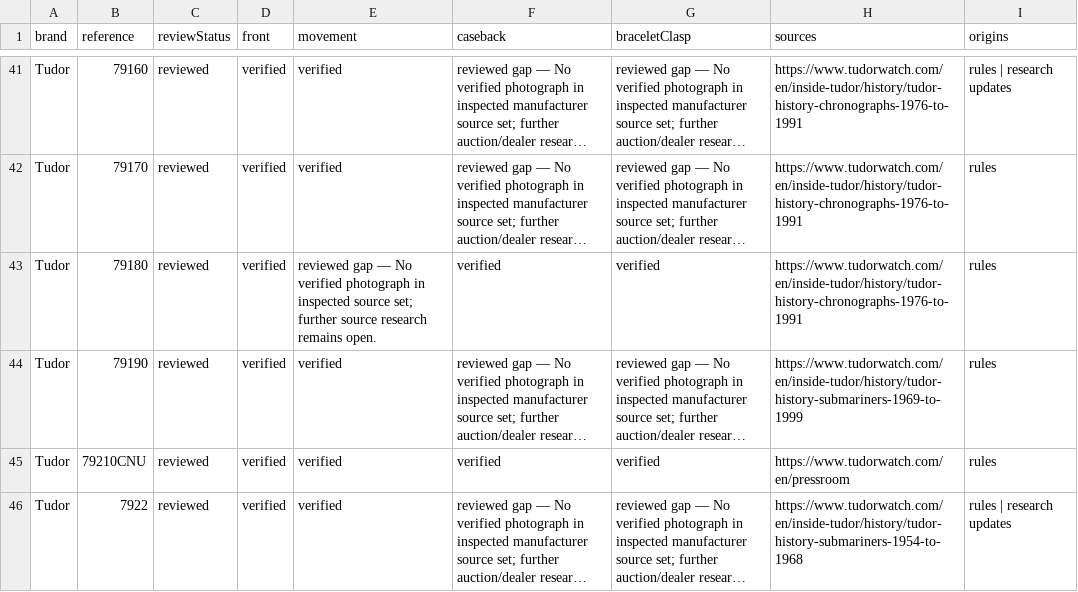
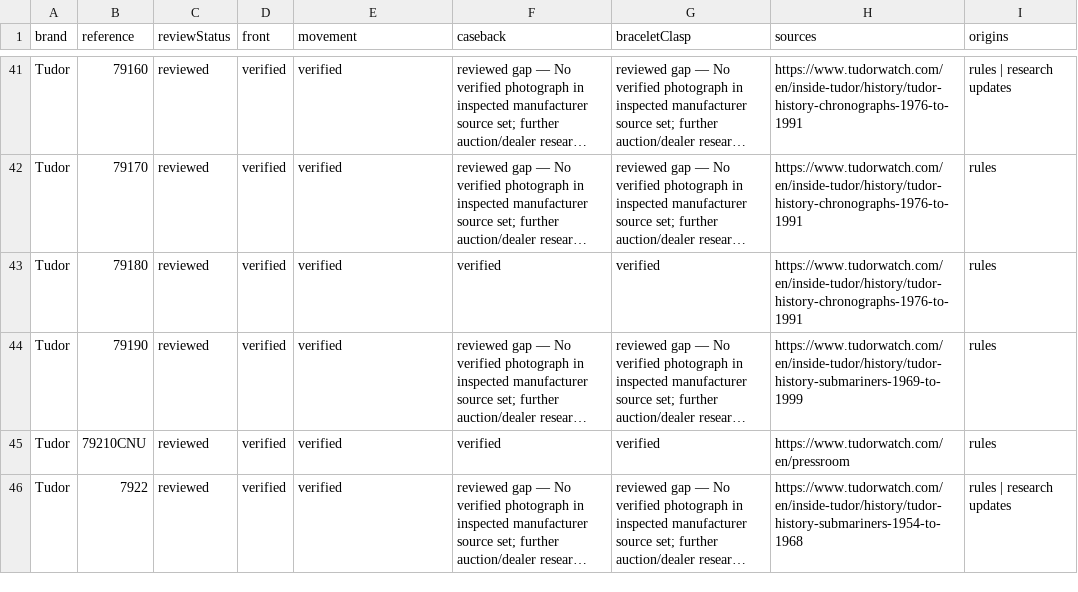
Before and after one commit to potmoodle-debug/watch-auth-pro-OLD, a CSV file: photograph-coverage.csv, drawn as a sheet; only a part is shown, gaps mark what is left out; long unchanged cells end in …; the diff names each change by its address in the sheet, - before the commit and + after, or states it on an @@ line.

```diff
--- a/photograph-coverage.csv
+++ b/photograph-coverage.csv
-E43 (movement): reviewed gap — No verified photograph in inspected source set; further source research remains open.
+E43 (movement): verified
```
Also changed, not shown: 5 other files.
